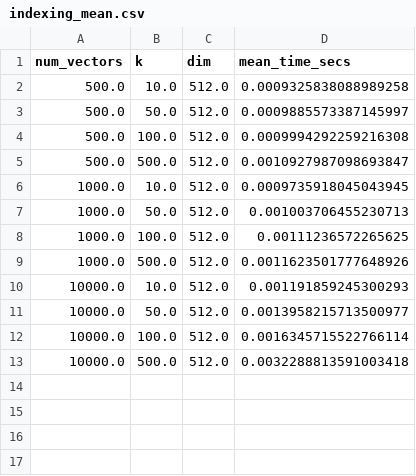
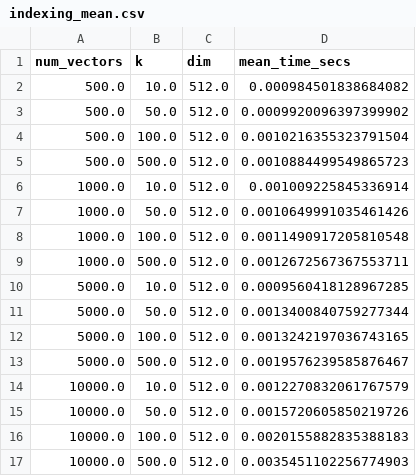
Before and after one commit to Eigen-DB/performance-metrics, a CSV file: data/indexing_mean.csv, drawn as a sheet.

```diff
--- a/data/indexing_mean.csv
+++ b/data/indexing_mean.csv
@@ -1,13 +1,17 @@
 num_vectors,k,dim,mean_time_secs
-500.0,10.0,512.0,0.0009325838088989258
-500.0,50.0,512.0,0.0009885573387145997
-500.0,100.0,512.0,0.0009994292259216308
-500.0,500.0,512.0,0.0010927987098693847
-1000.0,10.0,512.0,0.0009735918045043945
-1000.0,50.0,512.0,0.001003706455230713
-1000.0,100.0,512.0,0.00111236572265625
-1000.0,500.0,512.0,0.0011623501777648926
-10000.0,10.0,512.0,0.001191859245300293
-10000.0,50.0,512.0,0.0013958215713500977
-10000.0,100.0,512.0,0.0016345715522766114
-10000.0,500.0,512.0,0.0032288813591003418
+500.0,10.0,512.0,0.000984501838684082
+500.0,50.0,512.0,0.0009920096397399902
+500.0,100.0,512.0,0.0010216355323791504
+500.0,500.0,512.0,0.0010884499549865723
+1000.0,10.0,512.0,0.001009225845336914
+1000.0,50.0,512.0,0.0010649991035461426
+1000.0,100.0,512.0,0.0011490917205810548
+1000.0,500.0,512.0,0.0012672567367553711
+5000.0,10.0,512.0,0.0009560418128967285
+5000.0,50.0,512.0,0.0013400840759277344
+5000.0,100.0,512.0,0.0013242197036743165
+5000.0,500.0,512.0,0.0019576239585876467
+10000.0,10.0,512.0,0.0012270832061767579
+10000.0,50.0,512.0,0.0015720605850219726
+10000.0,100.0,512.0,0.0020155882835388183
+10000.0,500.0,512.0,0.0035451102256774903
```
Also changed, not shown: data/inserting_mean.csv, 2 other files.
